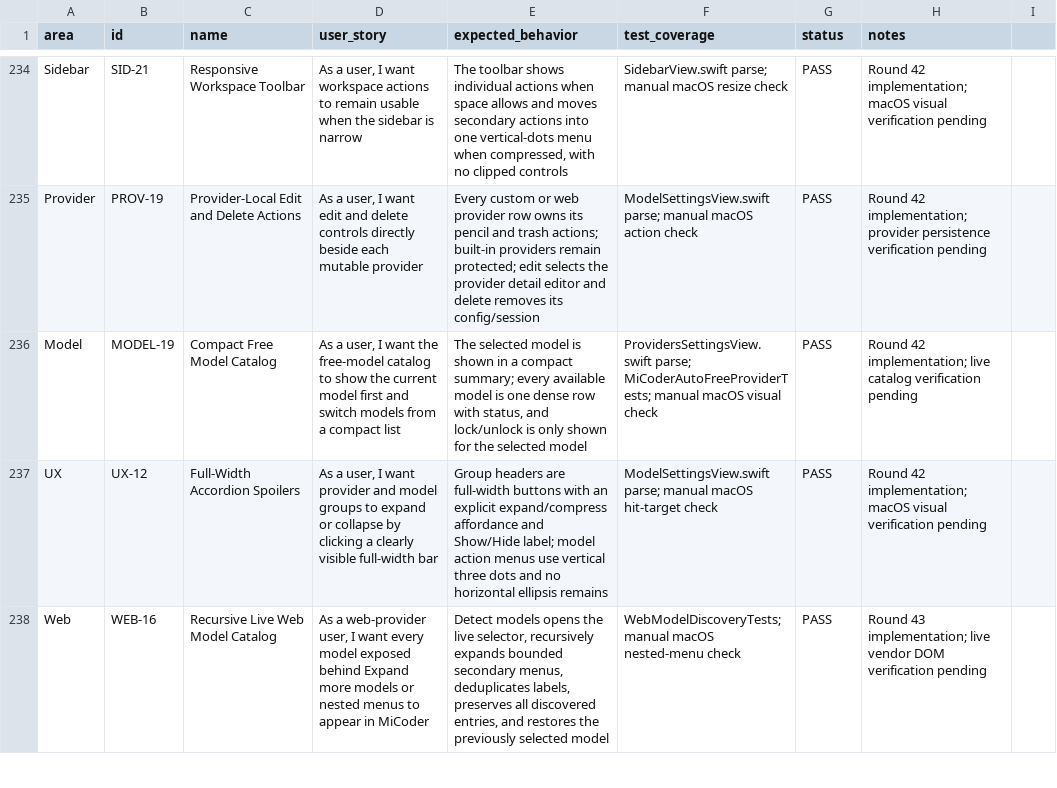
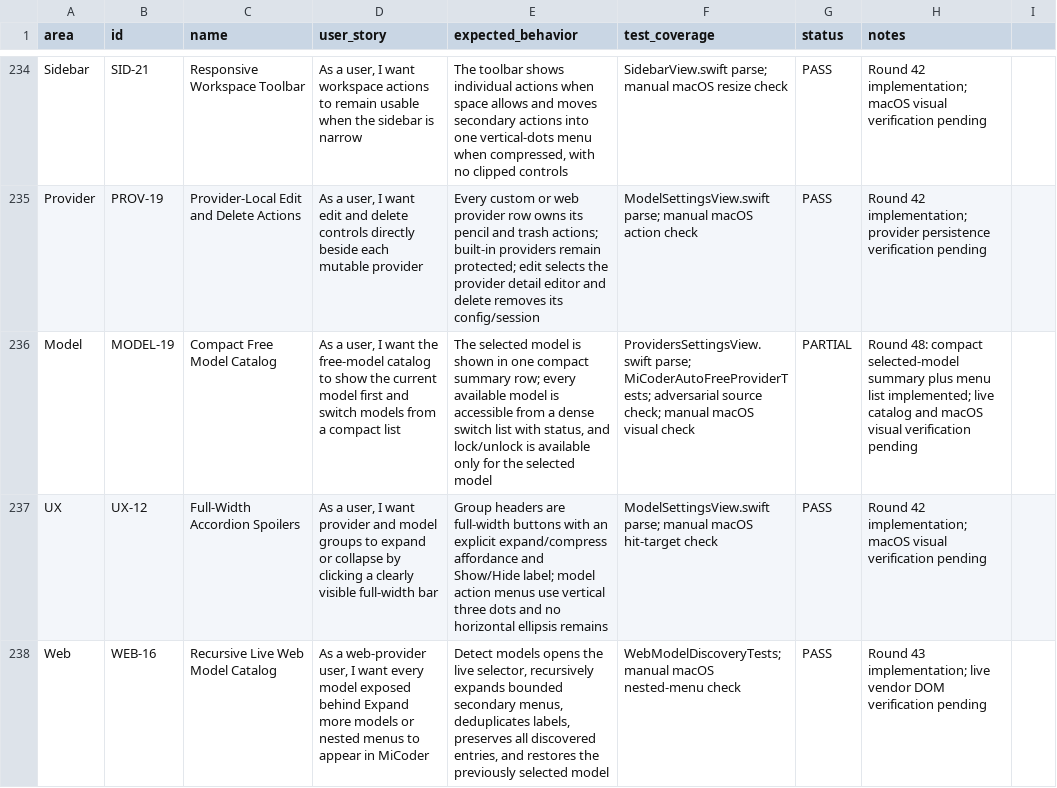
Before and after one commit to visawestern/MiCoder, a CSV file: docs/FEATURE_SPREADSHEET.csv, drawn as a sheet; only a part is shown, gaps mark what is left out.

Commit message:
Make Auto Free model catalog compact

```diff
--- a/docs/FEATURE_SPREADSHEET.csv
+++ b/docs/FEATURE_SPREADSHEET.csv
@@ -235,3 +235,3 @@ Sidebar,SID-21,Responsive Workspace Toolbar,"As a user, I want workspace actions
 Provider,PROV-19,Provider-Local Edit and Delete Actions,"As a user, I want edit and delete controls directly beside each mutable provider","Every custom or web provider row owns its pencil and trash actions; built-in providers remain protected; edit selects the provider detail editor and delete removes its config/session",ModelSettingsView.swift parse; manual macOS action check,PASS,"Round 42 implementation; provider persistence verification pending"
-Model,MODEL-19,Compact Free Model Catalog,"As a user, I want the free-model catalog to show the current model first and switch models from a compact list","The selected model is shown in a compact summary; every available model is one dense row with status, and lock/unlock is only shown for the selected model",ProvidersSettingsView.swift parse; MiCoderAutoFreeProviderTests; manual macOS visual check,PASS,"Round 42 implementation; live catalog verification pending"
+Model,MODEL-19,Compact Free Model Catalog,"As a user, I want the free-model catalog to show the current model first and switch models from a compact list","The selected model is shown in one compact summary row; every available model is accessible from a dense switch list with status, and lock/unlock is available only for the selected model",ProvidersSettingsView.swift parse; MiCoderAutoFreeProviderTests; adversarial source check; manual macOS visual check,PARTIAL,"Round 48: compact selected-model summary plus menu list implemented; live catalog and macOS visual verification pending"
 UX,UX-12,Full-Width Accordion Spoilers,"As a user, I want provider and model groups to expand or collapse by clicking a clearly visible full-width bar","Group headers are full-width buttons with an explicit expand/compress affordance and Show/Hide label; model action menus use vertical three dots and no horizontal ellipsis remains",ModelSettingsView.swift parse; manual macOS hit-target check,PASS,"Round 42 implementation; macOS visual verification pending"
```
Also changed, not shown: 3 other files.
